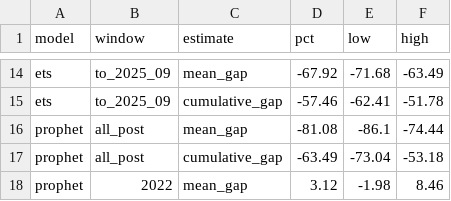
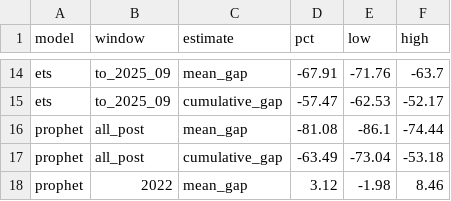
Before and after one commit to johnpospisil/stackoverflow-decline, a CSV file: report/tables/forecast_estimates.csv, drawn as a sheet; only a part is shown, gaps mark what is left out; the diff covers the shown part only; the diff names each change by its address in the sheet, - before the commit and + after, or states it on an @@ line.

```diff
--- a/report/tables/forecast_estimates.csv
+++ b/report/tables/forecast_estimates.csv
-D14 (pct): -67.92
+D14 (pct): -67.91
-E14 (low): -71.68
+E14 (low): -71.76
-F14 (high): -63.49
+F14 (high): -63.7
-D15 (pct): -57.46
+D15 (pct): -57.47
-E15 (low): -62.41
+E15 (low): -62.53
-F15 (high): -51.78
+F15 (high): -52.17
```
Also changed, not shown: 34 edited cells elsewhere in this file, data/reference/tags_new_post2021.csv, report/tables/new_tags_lifecycle.csv, 24 other files.
